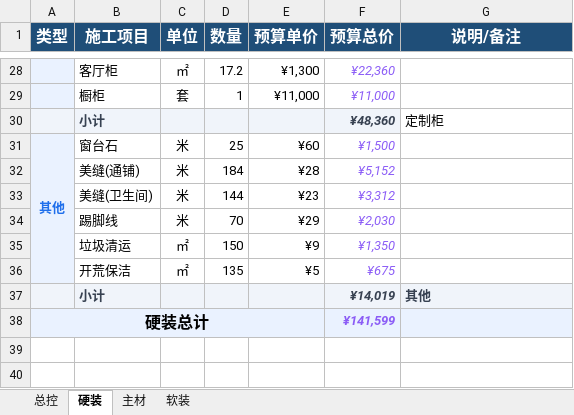
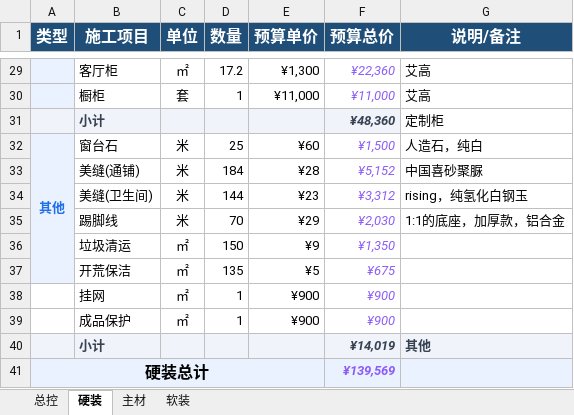
Before and after one commit to Perfect-World/wencong-home, an Excel workbook: 01-需求与预算/装修控价表.xlsx, sheet 硬装, drawn as a sheet; only a part is shown, gaps mark what is left out; values as stored, in another font and other column widths than the file's, no borders; addresses are those after the commit; the diff covers the shown part only; the diff names each change by its address in the sheet, - before the commit and + after, or states it on an @@ line.

```diff
--- a/01-需求与预算/装修控价表.xlsx (sheet 硬装)
+++ b/01-需求与预算/装修控价表.xlsx (sheet 硬装)
-G29:G30 (说明/备注): (empty)
+G29:G30 (说明/备注): 艾高
-G32 (说明/备注): (empty)
+G32 (说明/备注): 人造石，纯白
-G33 (说明/备注): (empty)
+G33 (说明/备注): 中国喜砂聚脲
-G34 (说明/备注): (empty)
+G34 (说明/备注): rising，纯氢化白钢玉
-G35 (说明/备注): (empty)
+G35 (说明/备注): 1:1的底座，加厚款，铝合金
+row 38:  | 挂网 | ㎡ | 1 | ¥900 | ¥900
+row 39:  | 成品保护 | ㎡ | 1 | ¥900 | ¥900
-F41 (预算总价): ¥141,599
+F41 (预算总价): ¥139,569
```
Also changed, not shown: 1 added row and 33 edited cells elsewhere in this sheet, sheet 总控, sheet 主材, formulas that keep their value, 19 other files.
